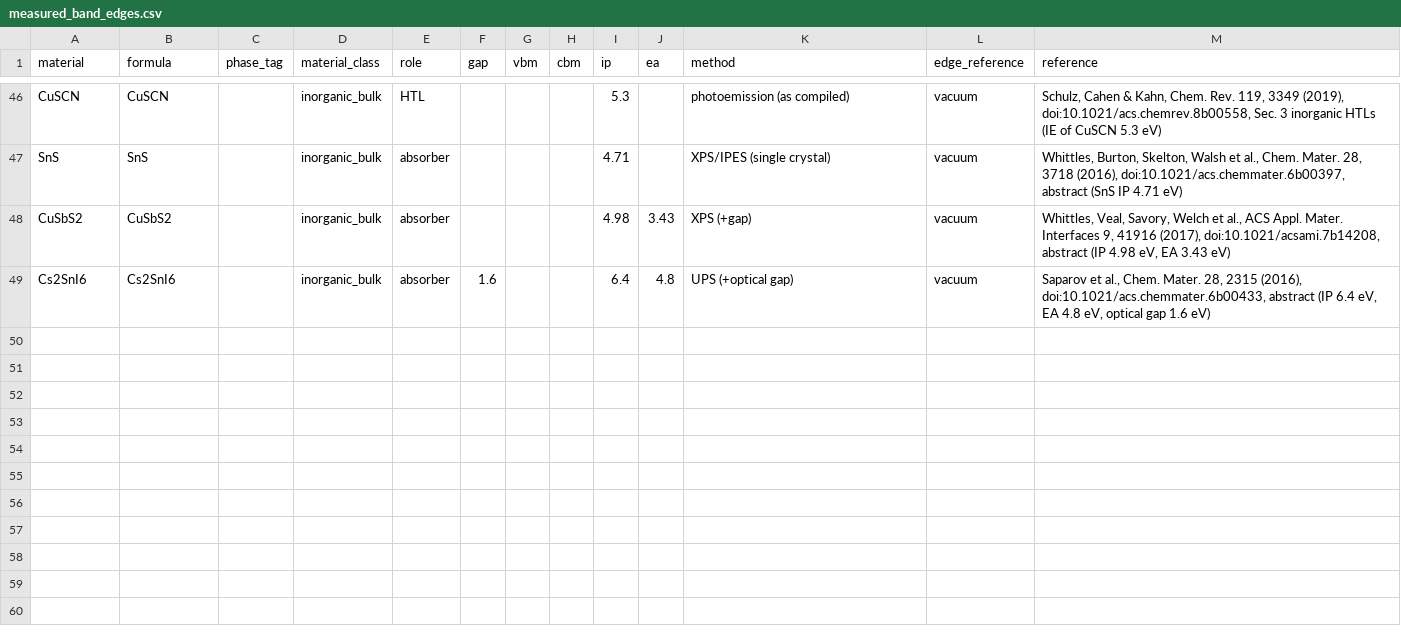
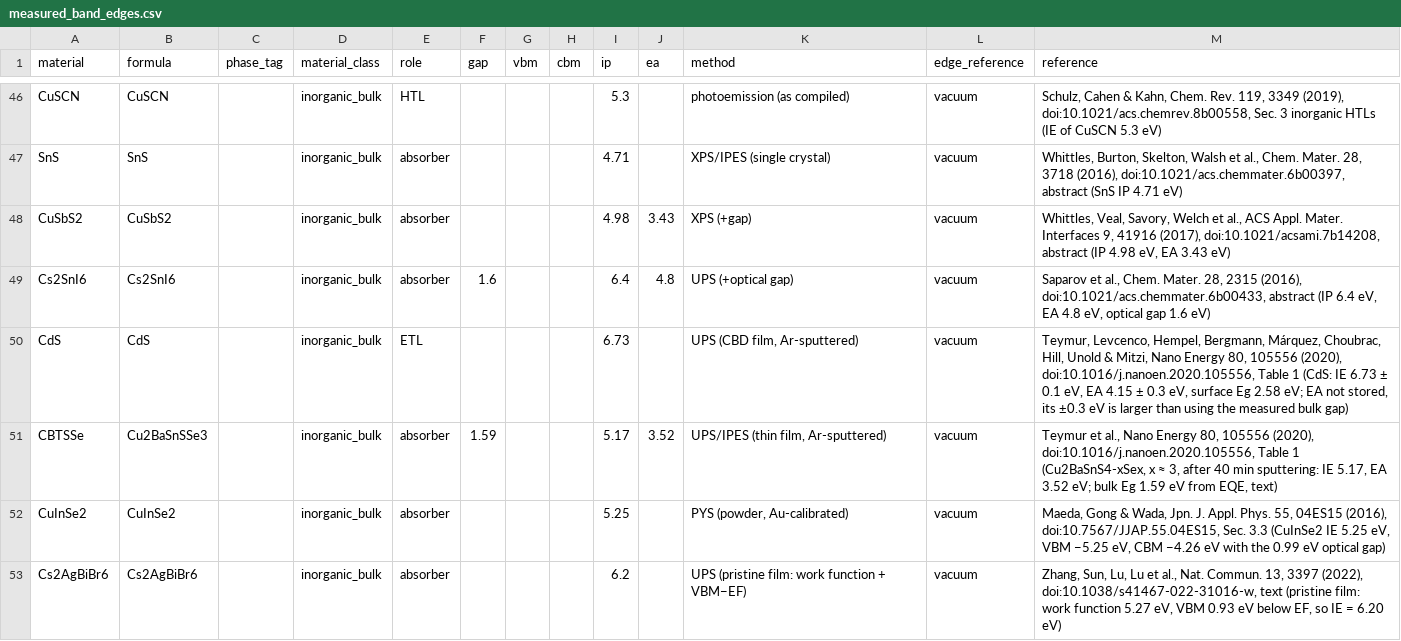
Before and after one commit to ViditGupta0603/MaterialStack, a CSV file: data/curated/measured_band_edges.csv, drawn as a sheet; only a part is shown, gaps mark what is left out; the diff names each change by its address in the sheet, - before the commit and + after, or states it on an @@ line.

```diff
--- a/data/curated/measured_band_edges.csv
+++ b/data/curated/measured_band_edges.csv
+row 50: CdS | CdS |  | inorganic_bulk | ETL |  |  |  | 6.73 |  | UPS (CBD film, Ar-sputtered) | vacuum | Teymur, Levcenco, Hempel, Bergmann, Márquez, Choubrac, Hill, Unold & Mitzi, Nano Energy 80, 105556 (2020), doi:10.1016/j.nanoen.2020.105556, Table 1 (CdS: IE 6.73 ± 0.1 eV, EA 4.15 ± 0.3 eV, surface Eg 2.58 eV; EA not stored, its ±0.3 eV is larger than using the measured bulk gap)
+row 51: CBTSSe | Cu2BaSnSSe3 |  | inorganic_bulk | absorber | 1.59 |  |  | 5.17 | 3.52 | UPS/IPES (thin film, Ar-sputtered) | vacuum | Teymur et al., Nano Energy 80, 105556 (2020), doi:10.1016/j.nanoen.2020.105556, Table 1 (Cu2BaSnS4-xSex, x ≈ 3, after 40 min sputtering: IE 5.17, EA 3.52 eV; bulk Eg 1.59 eV from EQE, text)
+row 52: CuInSe2 | CuInSe2 |  | inorganic_bulk | absorber |  |  |  | 5.25 |  | PYS (powder, Au-calibrated) | vacuum | Maeda, Gong & Wada, Jpn. J. Appl. Phys. 55, 04ES15 (2016), doi:10.7567/JJAP.55.04ES15, Sec. 3.3 (CuInSe2 IE 5.25 eV, VBM −5.25 eV, CBM −4.26 eV with the 0.99 eV optical gap)
+row 53: Cs2AgBiBr6 | Cs2AgBiBr6 |  | inorganic_bulk | absorber |  |  |  | 6.2 |  | UPS (pristine film: work function + VBM−EF) | vacuum | Zhang, Sun, Lu, Lu et al., Nat. Commun. 13, 3397 (2022), doi:10.1038/s41467-022-31016-w, text (pristine film: work function 5.27 eV, VBM 0.93 eV below EF, so IE = 6.20 eV)
```
Also changed, not shown: data/band_edges.csv, data/band_gaps.csv, 33 other files.
